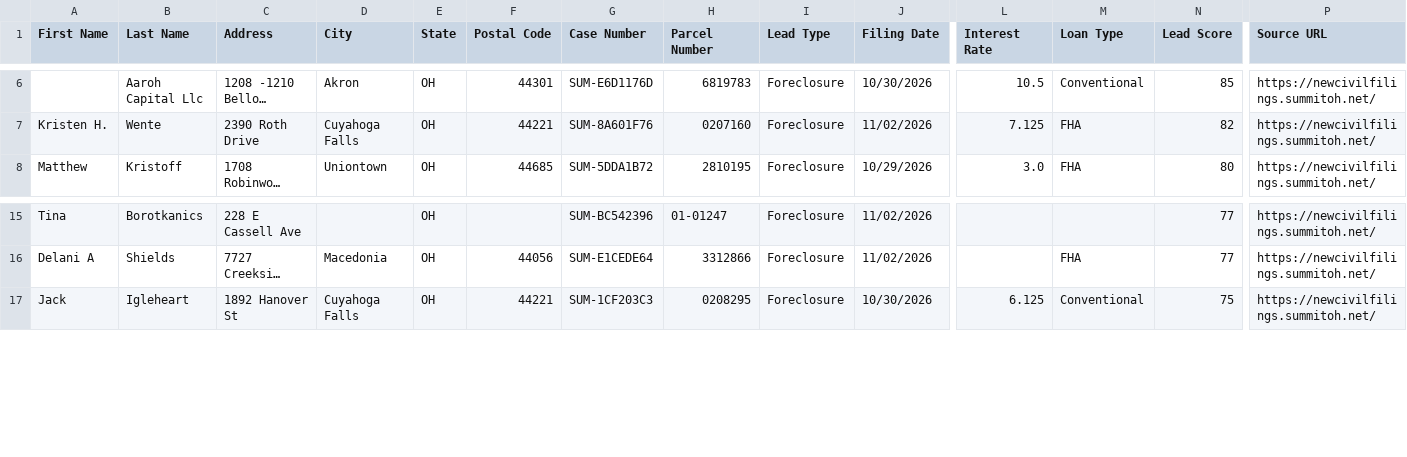
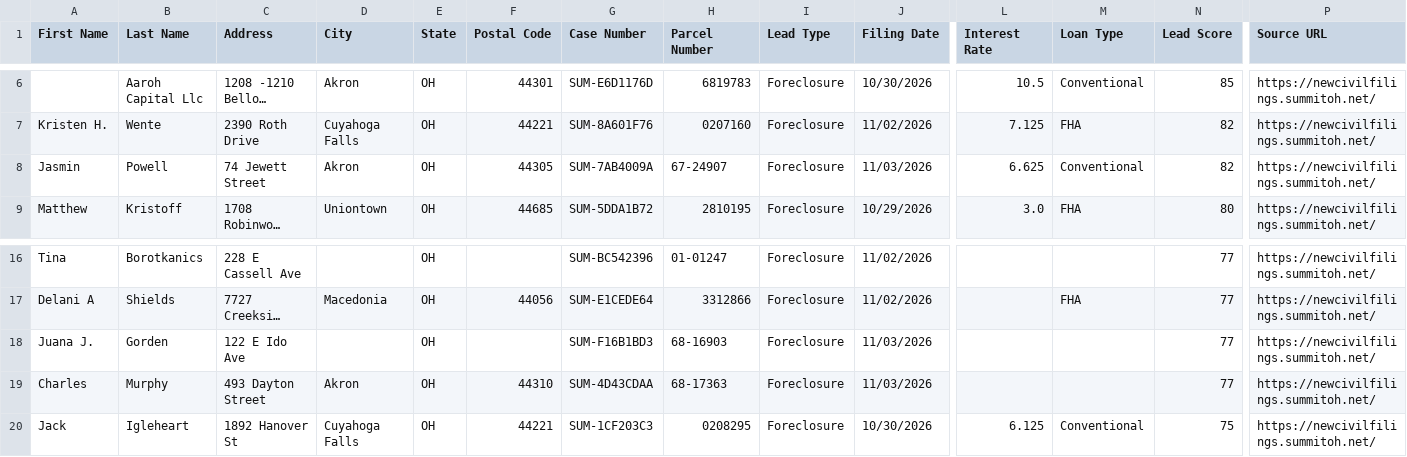
Before and after one commit to mauricewilli572000-cloud/summit-county-leads, a CSV file: dashboard/summit_ghl_export.csv, drawn as a sheet; only a part is shown, gaps mark what is left out; long unchanged cells end in …; rows hold the shown columns only; the diff names each change by its address in the sheet, - before the commit and + after, or states it on an @@ line.

```diff
--- a/dashboard/summit_ghl_export.csv
+++ b/dashboard/summit_ghl_export.csv
+row 8: Jasmin | Powell | 74 Jewett Street | Akron | OH | 44305 | SUM-7AB4009A | 67-24907 | Foreclosure | 11/03/2026 | 6.625 | Conventional | 82 | https://newcivilfilings.summitoh.net/
+row 18: Juana J. | Gorden | 122 E Ido Ave |  | OH |  | SUM-F16B1BD3 | 68-16903 | Foreclosure | 11/03/2026 |  |  | 77 | https://newcivilfilings.summitoh.net/
+row 19: Charles | Murphy | 493 Dayton Street | Akron | OH | 44310 | SUM-4D43CDAA | 68-17363 | Foreclosure | 11/03/2026 |  |  | 77 | https://newcivilfilings.summitoh.net/
```
Also changed, not shown: 2 other files.
